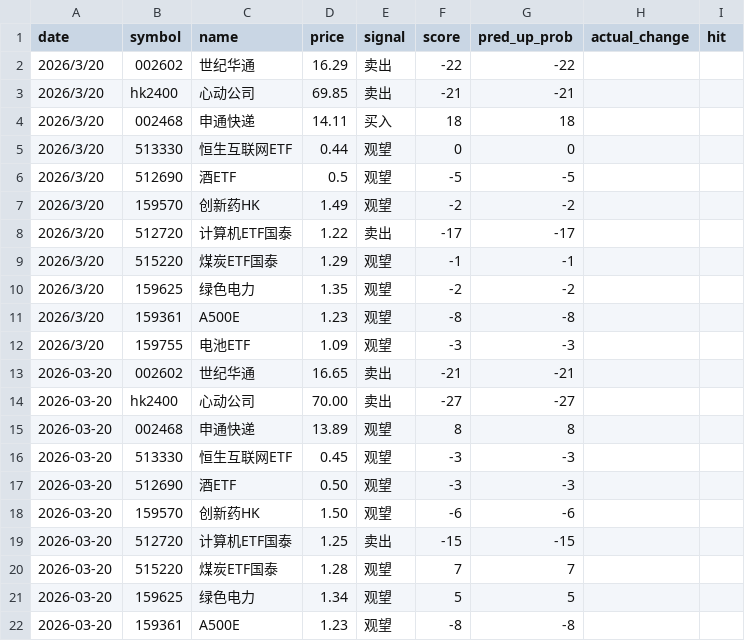
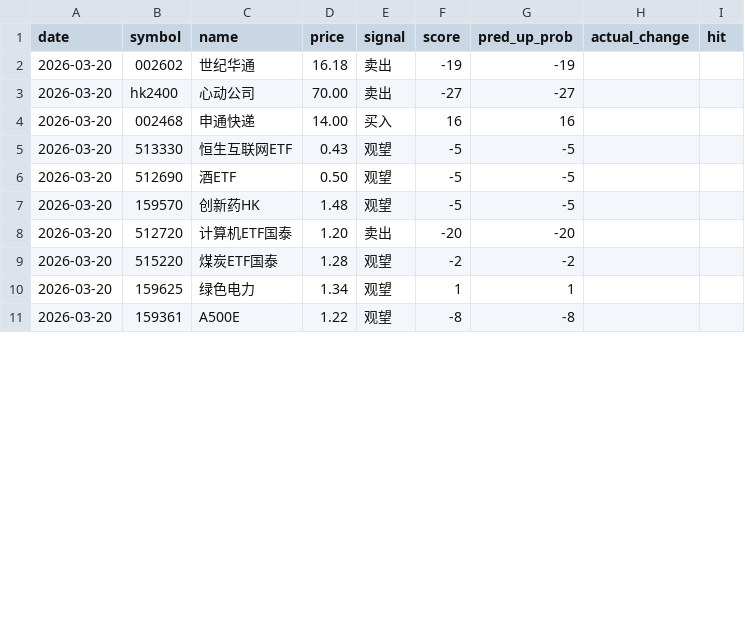
Before and after one commit to netnoah/stockForecast, a CSV file: data/predictions.csv, drawn as a sheet; only a part is shown; the diff covers the shown part only.

Commit message:
fix: 修复预测回填获取次日收盘价失败的问题
- fetch_actual_close强制刷新缓存(refresh=True)避免3天内缓存过期
- 日K线未更新时回退到实时行情接口获取收盘价
- actual_change改为百分比显示(如-2.82%)，兼容旧数据格式
- 更新历史缓存数据至2026-03-20

```diff
--- a/data/predictions.csv
+++ b/data/predictions.csv
@@ -1,22 +1,11 @@
 date,symbol,name,price,signal,score,pred_up_prob,actual_change,hit
-2026/3/20,002602,世纪华通,16.29,卖出,-22,-22,,
-2026/3/20,hk2400,心动公司,69.85,卖出,-21,-21,,
-2026/3/20,002468,申通快递,14.11,买入,18,18,,
-2026/3/20,513330,恒生互联网ETF,0.44,观望,0,0,,
-2026/3/20,512690,酒ETF,0.5,观望,-5,-5,,
-2026/3/20,159570,创新药HK,1.49,观望,-2,-2,,
-2026/3/20,512720,计算机ETF国泰,1.22,卖出,-17,-17,,
-2026/3/20,515220,煤炭ETF国泰,1.29,观望,-1,-1,,
-2026/3/20,159625,绿色电力,1.35,观望,-2,-2,,
-2026/3/20,159361,A500E,1.23,观望,-8,-8,,
-2026/3/20,159755,电池ETF,1.09,观望,-3,-3,,
-2026-03-20,002602,世纪华通,16.65,卖出,-21,-21,,
+2026-03-20,002602,世纪华通,16.18,卖出,-19,-19,,
 2026-03-20,hk2400,心动公司,70.00,卖出,-27,-27,,
-2026-03-20,002468,申通快递,13.89,观望,8,8,,
-2026-03-20,513330,恒生互联网ETF,0.45,观望,-3,-3,,
-2026-03-20,512690,酒ETF,0.50,观望,-3,-3,,
-2026-03-20,159570,创新药HK,1.50,观望,-6,-6,,
-2026-03-20,512720,计算机ETF国泰,1.25,卖出,-15,-15,,
-2026-03-20,515220,煤炭ETF国泰,1.28,观望,7,7,,
-2026-03-20,159625,绿色电力,1.34,观望,5,5,,
-2026-03-20,159361,A500E,1.23,观望,-8,-8,,
+2026-03-20,002468,申通快递,14.00,买入,16,16,,
+2026-03-20,513330,恒生互联网ETF,0.43,观望,-5,-5,,
+2026-03-20,512690,酒ETF,0.50,观望,-5,-5,,
+2026-03-20,159570,创新药HK,1.48,观望,-5,-5,,
+2026-03-20,512720,计算机ETF国泰,1.20,卖出,-20,-20,,
+2026-03-20,515220,煤炭ETF国泰,1.28,观望,-2,-2,,
+2026-03-20,159625,绿色电力,1.34,观望,1,1,,
+2026-03-20,159361,A500E,1.22,观望,-8,-8,,
```
Also changed, not shown: 3 added rows and 3 edited cells elsewhere in this file, data/history/sh600519_贵州茅台.csv, data/history/sz002468_申通快递.csv, 11 other files.
